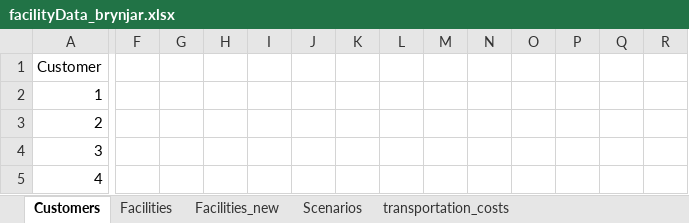
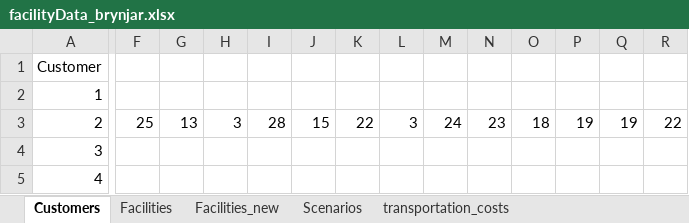
Before and after one commit to ThorirLa/Supply, an Excel workbook: facilityData_brynjar.xlsx, sheet Customers, drawn as a sheet; only a part is shown, gaps mark what is left out; values as stored, in another font and other column widths than the file's, no borders; the diff covers the shown part only; the diff names each change by its address in the sheet, - before the commit and + after, or states it on an @@ line.

```diff
--- a/facilityData_brynjar.xlsx (sheet Customers)
+++ b/facilityData_brynjar.xlsx (sheet Customers)
-F3: (empty)
+F3: 25
-G3: (empty)
+G3: 13
-H3: (empty)
+H3: 3
-I3: (empty)
+I3: 28
-J3: (empty)
+J3: 15
-K3: (empty)
+K3: 22
-L3: (empty)
+L3: 3
-M3: (empty)
+M3: 24
-N3: (empty)
+N3: 23
-O3: (empty)
+O3: 18
-P3: (empty)
+P3: 19
-Q3: (empty)
+Q3: 19
-R3: (empty)
+R3: 22
```
Also changed, not shown: 54 edited cells elsewhere in this sheet, 1 other file.
